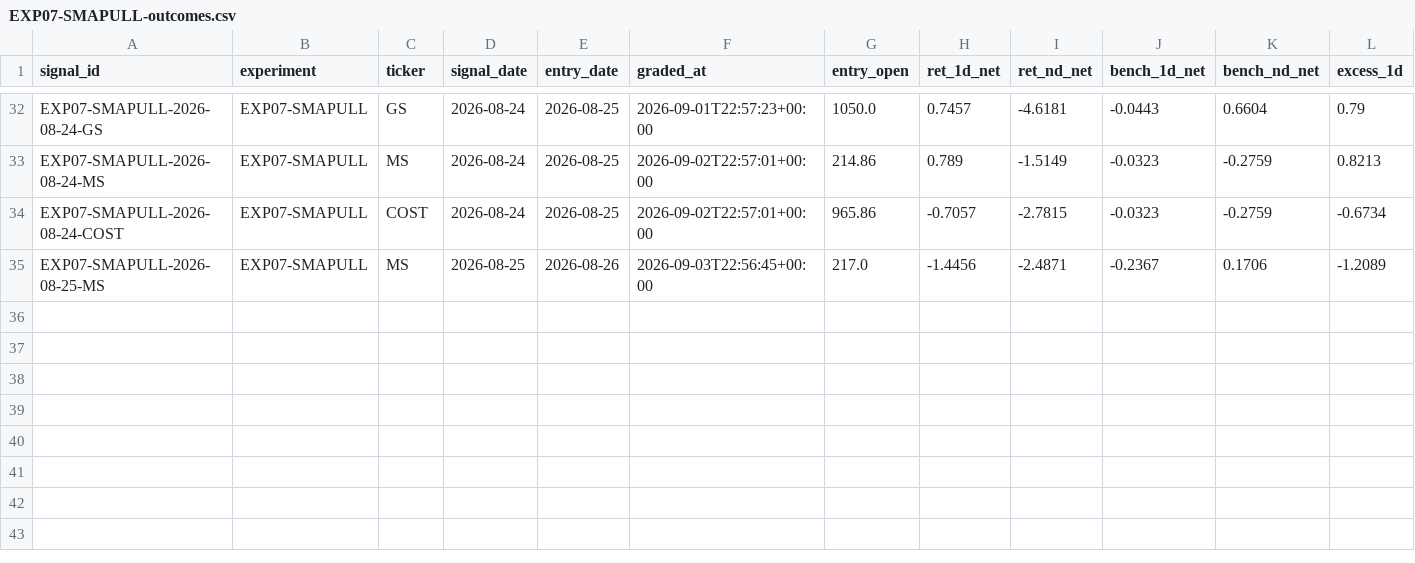
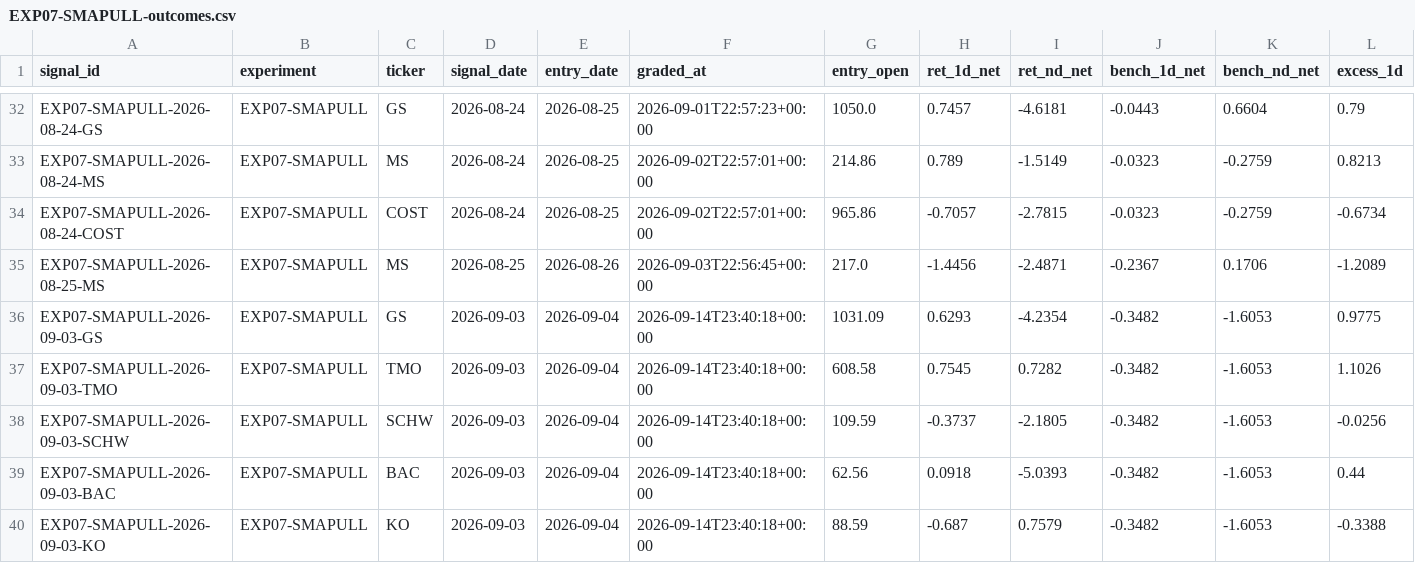
Before and after one commit to joshldavis/ThePickLog, a CSV file: experiments/EXP07-SMAPULL-outcomes.csv, drawn as a sheet; only a part is shown, gaps mark what is left out; rows hold the shown columns only; the diff names each change by its address in the sheet, - before the commit and + after, or states it on an @@ line.

```diff
--- a/experiments/EXP07-SMAPULL-outcomes.csv
+++ b/experiments/EXP07-SMAPULL-outcomes.csv
+row 36: EXP07-SMAPULL-2026-09-03-GS | EXP07-SMAPULL | GS | 2026-09-03 | 2026-09-04 | 2026-09-14T23:40:18+00:00 | 1031.09 | 0.6293 | -4.2354 | -0.3482 | -1.6053 | 0.9775
+row 37: EXP07-SMAPULL-2026-09-03-TMO | EXP07-SMAPULL | TMO | 2026-09-03 | 2026-09-04 | 2026-09-14T23:40:18+00:00 | 608.58 | 0.7545 | 0.7282 | -0.3482 | -1.6053 | 1.1026
+row 38: EXP07-SMAPULL-2026-09-03-SCHW | EXP07-SMAPULL | SCHW | 2026-09-03 | 2026-09-04 | 2026-09-14T23:40:18+00:00 | 109.59 | -0.3737 | -2.1805 | -0.3482 | -1.6053 | -0.0256
+row 39: EXP07-SMAPULL-2026-09-03-BAC | EXP07-SMAPULL | BAC | 2026-09-03 | 2026-09-04 | 2026-09-14T23:40:18+00:00 | 62.56 | 0.0918 | -5.0393 | -0.3482 | -1.6053 | 0.44
+row 40: EXP07-SMAPULL-2026-09-03-KO | EXP07-SMAPULL | KO | 2026-09-03 | 2026-09-04 | 2026-09-14T23:40:18+00:00 | 88.59 | -0.687 | 0.7579 | -0.3482 | -1.6053 | -0.3388
```
Also changed, not shown: control_outcomes.csv, experiments/EXP06-SUPERTREND-outcomes.csv, 11 other files.
